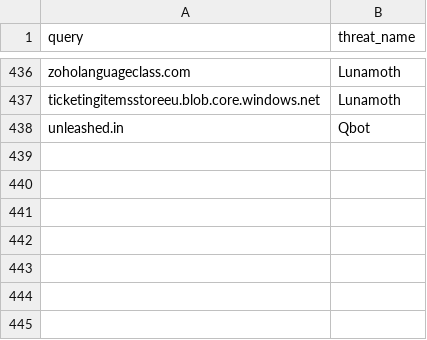
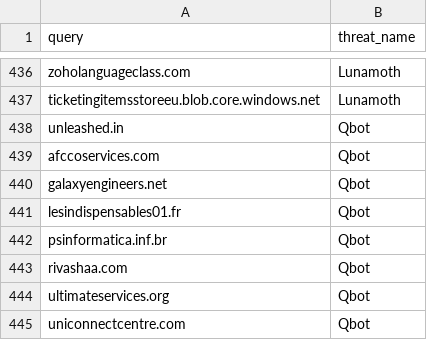
Before and after one commit to kfidur/Tedteam-security, a CSV file: tedteam-query-iocs.csv, drawn as a sheet; only a part is shown, gaps mark what is left out; the diff names each change by its address in the sheet, - before the commit and + after, or states it on an @@ line.

```diff
--- a/tedteam-query-iocs.csv
+++ b/tedteam-query-iocs.csv
+row 439: afccoservices.com | Qbot
+row 440: galaxyengineers.net | Qbot
+row 441: lesindispensables01.fr | Qbot
+row 442: psinformatica.inf.br | Qbot
+row 443: rivashaa.com | Qbot
+row 444: ultimateservices.org | Qbot
+row 445: uniconnectcentre.com | Qbot
```
Also changed, not shown: tedteam-ip-iocs.csv, tedteam-threats.csv, 1 other file.
